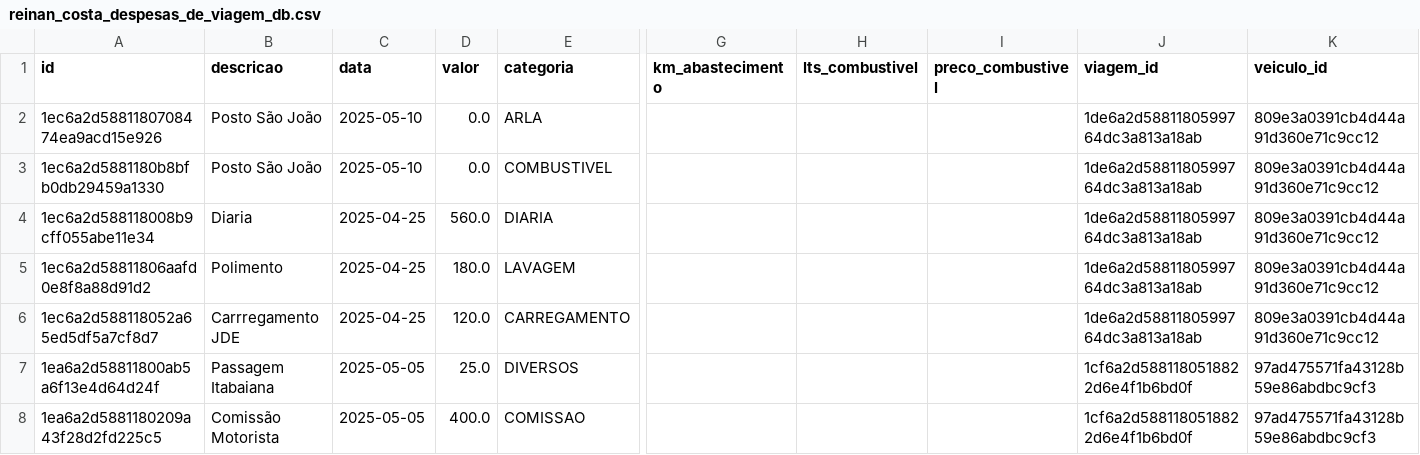
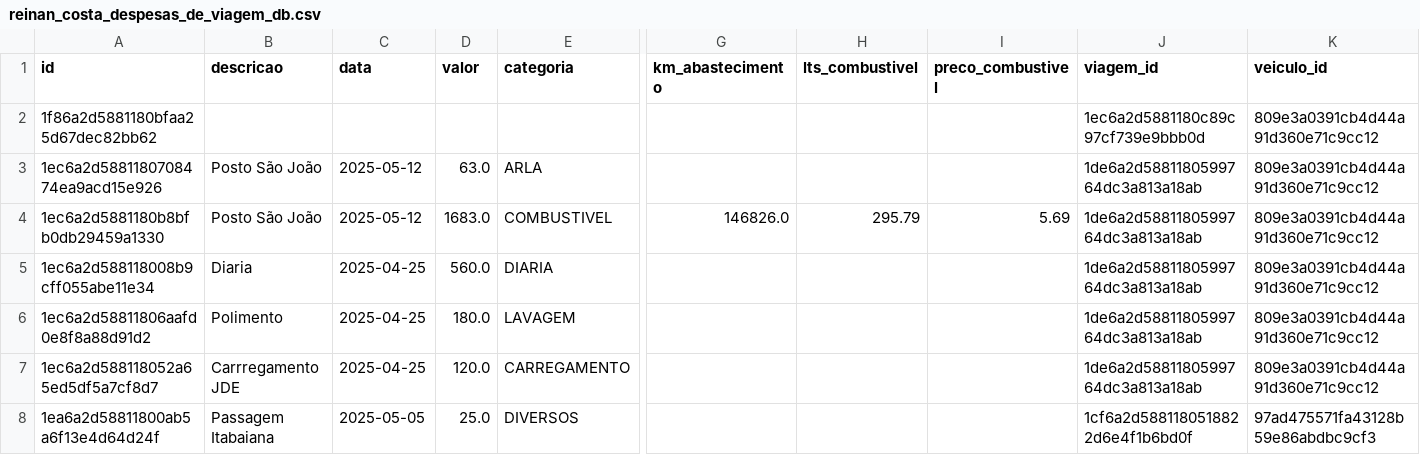
Before and after one commit to Rodriggo-Marcelino/reinan_costa, a CSV file: reinan_costa_despesas_de_viagem_db.csv, drawn as a sheet; only a part is shown, gaps mark what is left out; the shorter side is filled out with more unchanged rows; addresses are those after the commit; rows hold the shown columns only; the diff names each change by its address in the sheet, - before the commit and + after, or states it on an @@ line.

```diff
--- a/reinan_costa_despesas_de_viagem_db.csv
+++ b/reinan_costa_despesas_de_viagem_db.csv
+row 2: 1f86a2d5881180bfaa25d67dec82bb62 |  |  |  |  |  |  |  | 1ec6a2d5881180c89c97cf739e9bbb0d | 809e3a0391cb4d44a91d360e71c9cc12
-C3:C4 (data): 2025-05-10
+C3:C4 (data): 2025-05-12
-D3 (valor): 0.0
+D3 (valor): 63.0
-D4 (valor): 0.0
+D4 (valor): 1683.0
-G4 (km_abastecimento): (empty)
+G4 (km_abastecimento): 146826.0
-H4 (lts_combustivel): (empty)
+H4 (lts_combustivel): 295.79
-I4 (preco_combustivel): (empty)
+I4 (preco_combustivel): 5.69
```
Also changed, not shown: reinan_costa_despesas_fixas_db.csv, reinan_costa_media_e_kilometragem_db.csv, 3 other files.
